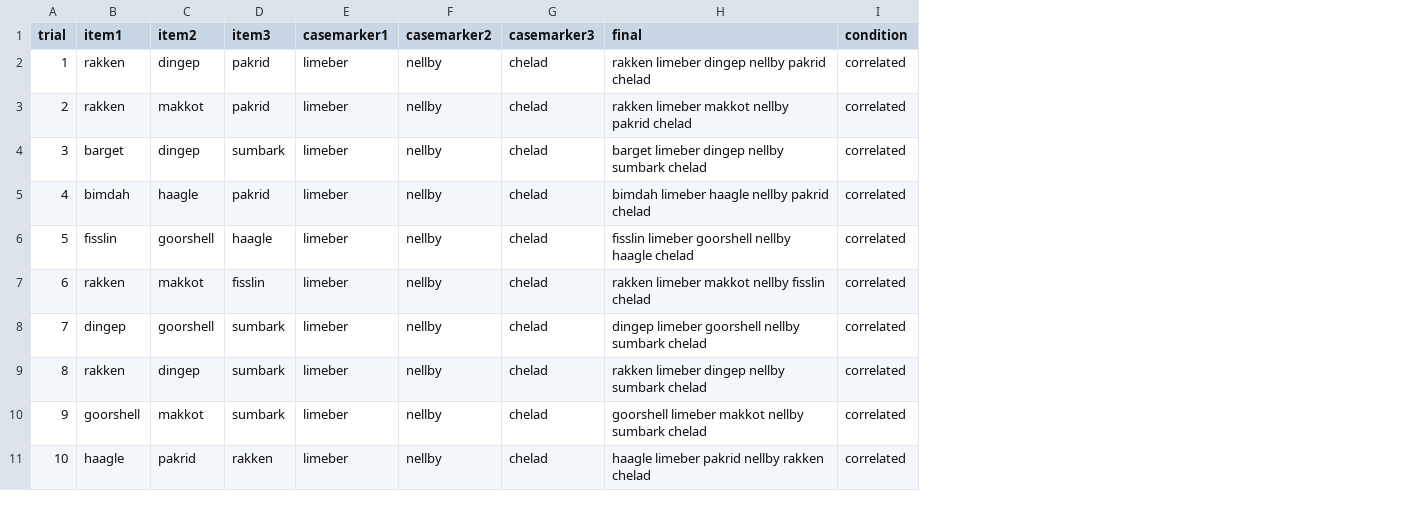
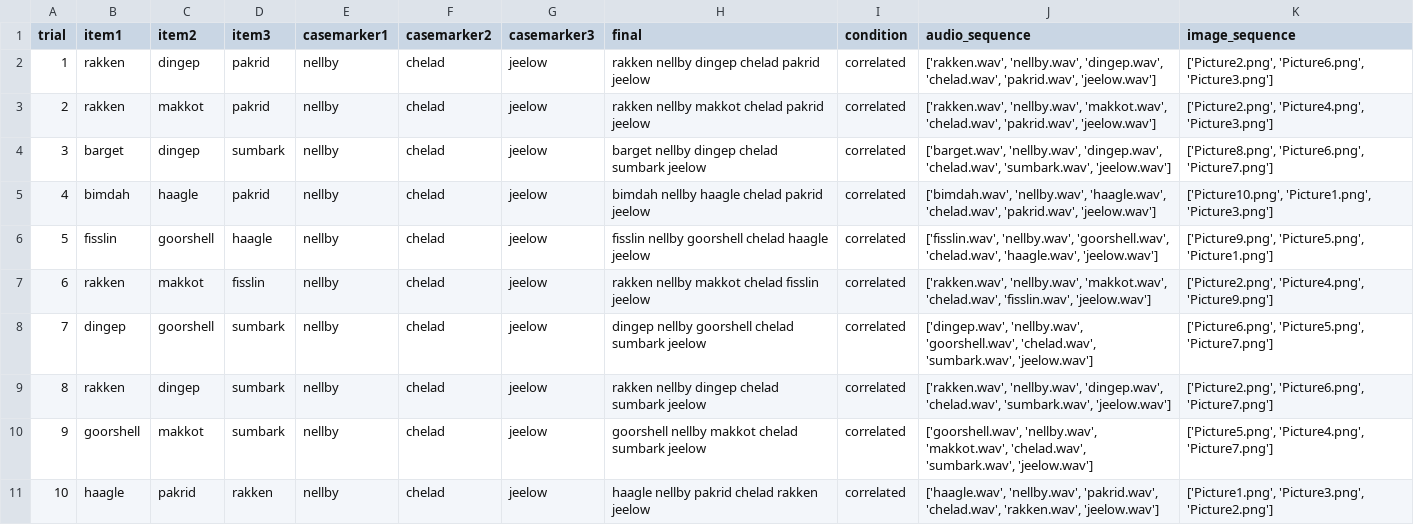
Before and after one commit to lucilevleugels/Adult_Artificial_Lang_Study, a CSV file: Generating stimuli parameters/Python/Train/correlated_train.csv, drawn as a sheet; only a part is shown; removed rows and columns are numbered as before the commit, all else as after; the diff covers the shown part only; the diff names each change by its address in the sheet, - before the commit and + after, or states it on an @@ line.

```diff
--- a/Generating stimuli parameters/Python/Train/correlated_train.csv
+++ b/Generating stimuli parameters/Python/Train/correlated_train.csv
-column E (casemarker1), rows 2-11: all limeber
+column G (casemarker3), rows 2-11: all jeelow
+column J (audio_sequence), rows 2-11: ['rakken.wav', 'nellby.wav', 'dingep.wav', 'chelad.wav', 'pakrid.wav', 'jeelow.wav'] | ['rakken.wav', 'nellby.wav', 'makkot.wav', 'chelad.wav', 'pakrid.wav', 'jeelow.wav'] | ['barget.wav', 'nellby.wav', 'dingep.wav', 'chelad.wav', 'sumbark.wav', 'jeelow.wav'] | ['bimdah.wav', 'nellby.wav', 'haagle.wav', 'chelad.wav', 'pakrid.wav', 'jeelow.wav'] | ['fisslin.wav', 'nellby.wav', 'goorshell.wav', 'chelad.wav', 'haagle.wav', 'jeelow.wav'] | ['rakken.wav', 'nellby.wav', 'makkot.wav', 'chelad.wav', 'fisslin.wav', 'jeelow.wav'] | ['dingep.wav', 'nellby.wav', 'goorshell.wav', 'chelad.wav', 'sumbark.wav', 'jeelow.wav'] | ['rakken.wav', 'nellby.wav', 'dingep.wav', 'chelad.wav', 'sumbark.wav', 'jeelow.wav'] | ['goorshell.wav', 'nellby.wav', 'makkot.wav', 'chelad.wav', 'sumbark.wav', 'jeelow.wav'] | ['haagle.wav', 'nellby.wav', 'pakrid.wav', 'chelad.wav', 'rakken.wav', 'jeelow.wav']
+column K (image_sequence), rows 2-11: ['Picture2.png', 'Picture6.png', 'Picture3.png'] | ['Picture2.png', 'Picture4.png', 'Picture3.png'] | ['Picture8.png', 'Picture6.png', 'Picture7.png'] | ['Picture10.png', 'Picture1.png', 'Picture3.png'] | ['Picture9.png', 'Picture5.png', 'Picture1.png'] | ['Picture2.png', 'Picture4.png', 'Picture9.png'] | ['Picture6.png', 'Picture5.png', 'Picture7.png'] | ['Picture2.png', 'Picture6.png', 'Picture7.png'] | ['Picture5.png', 'Picture4.png', 'Picture7.png'] | ['Picture1.png', 'Picture3.png', 'Picture2.png']
-E1: casemarker2
+E1: casemarker1
-F1: casemarker3
+F1: casemarker2
-H2 (final): rakken limeber dingep nellby pakrid chelad
+H2 (final): rakken nellby dingep chelad pakrid jeelow
-H3 (final): rakken limeber makkot nellby pakrid chelad
+H3 (final): rakken nellby makkot chelad pakrid jeelow
-H4 (final): barget limeber dingep nellby sumbark chelad
+H4 (final): barget nellby dingep chelad sumbark jeelow
-H5 (final): bimdah limeber haagle nellby pakrid chelad
+H5 (final): bimdah nellby haagle chelad pakrid jeelow
-H6 (final): fisslin limeber goorshell nellby haagle chelad
+H6 (final): fisslin nellby goorshell chelad haagle jeelow
-H7 (final): rakken limeber makkot nellby fisslin chelad
+H7 (final): rakken nellby makkot chelad fisslin jeelow
-H8 (final): dingep limeber goorshell nellby sumbark chelad
+H8 (final): dingep nellby goorshell chelad sumbark jeelow
-H9 (final): rakken limeber dingep nellby sumbark chelad
+H9 (final): rakken nellby dingep chelad sumbark jeelow
-H10 (final): goorshell limeber makkot nellby sumbark chelad
+H10 (final): goorshell nellby makkot chelad sumbark jeelow
-H11 (final): haagle limeber pakrid nellby rakken chelad
+H11 (final): haagle nellby pakrid chelad rakken jeelow
```
Also changed, not shown: 10 edited cells elsewhere in this file, Generating stimuli parameters/Python/Train/isolated-center_train.csv, Generating stimuli parameters/Python/Train/isolated-left_train.csv, 27 other files.
